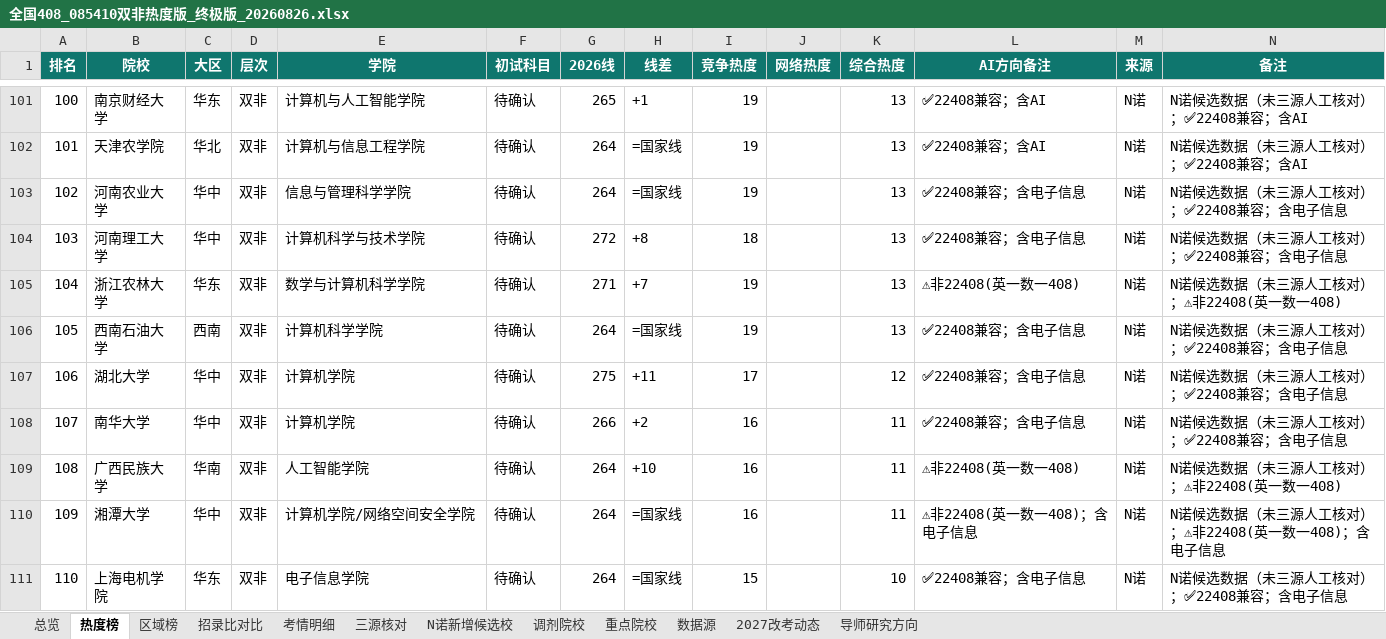
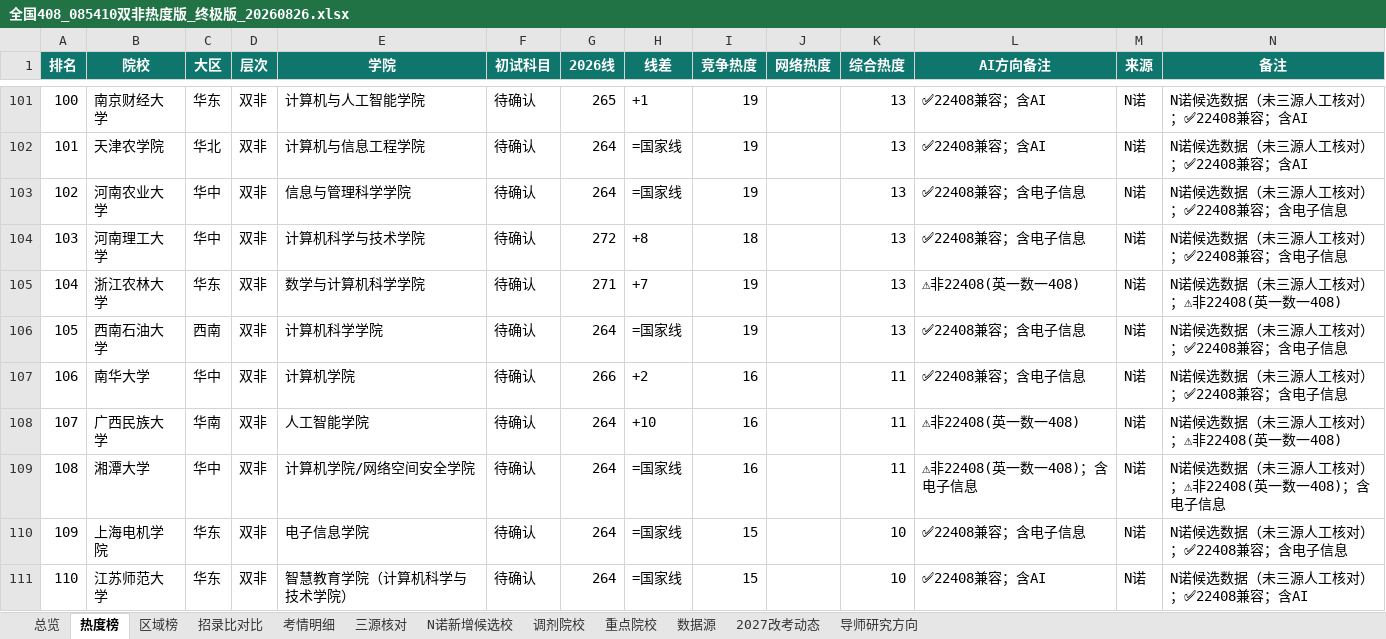
Before and after one commit to Laz8Noy/kaoyan408-share, an Excel workbook: 04-终极版择校/全国408_085410双非热度版_终极版_20260826.xlsx, sheet 热度榜, drawn as a sheet; only a part is shown, gaps mark what is left out; values as stored, in another font and other column widths than the file's, no borders; the diff covers the shown part only; the diff names each change by its address in the sheet, - before the commit and + after, or states it on an @@ line.

Commit message:
fix(data): 全仓体检修复——score_matrix 合并键碰撞重建 + 6 校争议数据上网取证回写 + 派生链/文档数字同步
体检（11 检查面 + 门禁）发现 49 条并修复主要项：
- score_matrix: 修复合并键碰撞（同名不同校区松匹配整条覆盖），恢复 cbId59 中国矿业大学（本部）9 项目/326 条，nSchools 238→239；3 校复试线随正本同步（湖北大学计算机学院 264、江西理工 267、天工 2025 295）；移出断链名单恢复现役
- 冲突裁定回写 06 正本：山东科技大学 264/非408(813电路)、长春理工大学 录取42(01类38+02类4)/错位均分322置空
- 上网取证回写：湖北大学计算机学院 2026 线 275→264（启航 jixun.iqihang.com/zixun/fenshuxian/2026747753.html + hwkyc.cn/kyzx/11-602.html + CodeBrick is_national_line + 正本 scope 四路一致；0923 修正系 AI 方向 275 张冠李戴，04/08 页整行统计同步纠正为中计算机学院真实值）；中北 plan=7（T1 kaoyan.koolearn.com/20251010/1883123.html）且 04/08 页遗留估算线 319 纠正为 264；昆工 plan 58（目录拟招，录86=61+25调剂 移 admitCnt 语义归位）；齐鲁工业 2026 线 264 回填（校方案执行 A 区国家线）
- 口径标注（非数值冲突）：深大/杭电 408「均分」实为 Dai408 中位数——专档标签改「中位数」+ 正本口径注（N诺 平均分并存）；杭电 231/348.9 vs 232+2专项/355 留口径注待官方名单核
- meta.json inCategory 与 units[0].category 同步（83 校清除过期 NN候选）；update_meta.py 增强
- 页面：patch_pages_from_db 08 页新增 rr（复录比）回填 57 条；add_zexiao_toc 锚点编号改跳过已占用 sec-N（修 sec-1/2 撞号死链）；04 xlsx 重导同步
- 文档数字：06 README 402→511/420→529、05 README 与分类说明 21 专档+156 速览、09 README 21 脚本/17 索引/32.1MiB、口径.md 239 校/17 索引/updates_2027 指向 06 正本/code_verified 122 所、评审 md 32.1MiB
- build_unified_db BUILT 硬编码改构建日；publish_check 移除 build_score_matrix 归档标记

```diff
--- a/04-终极版择校/全国408_085410双非热度版_终极版_20260826.xlsx (sheet 热度榜)
+++ b/04-终极版择校/全国408_085410双非热度版_终极版_20260826.xlsx (sheet 热度榜)
-B107 (院校): 湖北大学
+B107 (院校): 南华大学
-G107 (2026线): 275
+G107 (2026线): 266
-H107 (线差): +11
+H107 (线差): +2
-I107 (竞争热度): 17
+I107 (竞争热度): 16
-K107 (综合热度): 12
+K107 (综合热度): 11
-B108 (院校): 南华大学
+B108 (院校): 广西民族大学
-C108 (大区): 华中
+C108 (大区): 华南
-E108 (学院): 计算机学院
+E108 (学院): 人工智能学院
-G108 (2026线): 266
+G108 (2026线): 264
-H108 (线差): +2
+H108 (线差): +10
-L108 (AI方向备注): ✅22408兼容；含电子信息
+L108 (AI方向备注): ⚠非22408(英一数一408)
-N108 (备注): N诺候选数据（未三源人工核对）；✅22408兼容；含电子信息
+N108 (备注): N诺候选数据（未三源人工核对）；⚠非22408(英一数一408)
-B109 (院校): 广西民族大学
+B109 (院校): 湘潭大学
-C109 (大区): 华南
+C109 (大区): 华中
-E109 (学院): 人工智能学院
+E109 (学院): 计算机学院/网络空间安全学院
-H109 (线差): +10
+H109 (线差): =国家线
-L109 (AI方向备注): ⚠非22408(英一数一408)
+L109 (AI方向备注): ⚠非22408(英一数一408)；含电子信息
-N109 (备注): N诺候选数据（未三源人工核对）；⚠非22408(英一数一408)
+N109 (备注): N诺候选数据（未三源人工核对）；⚠非22408(英一数一408)；含电子信息
-B110 (院校): 湘潭大学
+B110 (院校): 上海电机学院
-C110 (大区): 华中
+C110 (大区): 华东
-E110 (学院): 计算机学院/网络空间安全学院
+E110 (学院): 电子信息学院
-I110 (竞争热度): 16
+I110 (竞争热度): 15
-K110 (综合热度): 11
+K110 (综合热度): 10
-L110 (AI方向备注): ⚠非22408(英一数一408)；含电子信息
+L110 (AI方向备注): ✅22408兼容；含电子信息
-N110 (备注): N诺候选数据（未三源人工核对）；⚠非22408(英一数一408)；含电子信息
+N110 (备注): N诺候选数据（未三源人工核对）；✅22408兼容；含电子信息
-B111 (院校): 上海电机学院
+B111 (院校): 江苏师范大学
-E111 (学院): 电子信息学院
+E111 (学院): 智慧教育学院（计算机科学与技术学院）
-L111 (AI方向备注): ✅22408兼容；含电子信息
+L111 (AI方向备注): ✅22408兼容；含AI
-N111 (备注): N诺候选数据（未三源人工核对）；✅22408兼容；含电子信息
+N111 (备注): N诺候选数据（未三源人工核对）；✅22408兼容；含AI
```
Also changed, not shown: 1 added row, 1 removed row and 201 edited cells elsewhere in this sheet, sheet 区域榜, sheet 招录比对比, sheet 重点院校, sheet 总览, sheet 考情明细, sheet 调剂院校, 2 more sheets, 05-院校专档/专档索引.xlsx, 37 other files.
